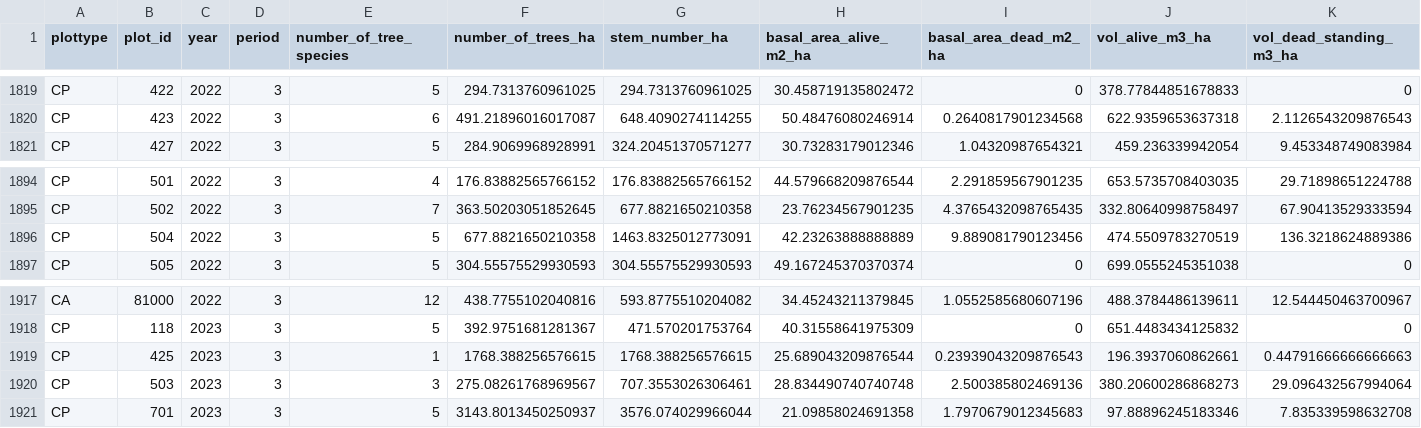
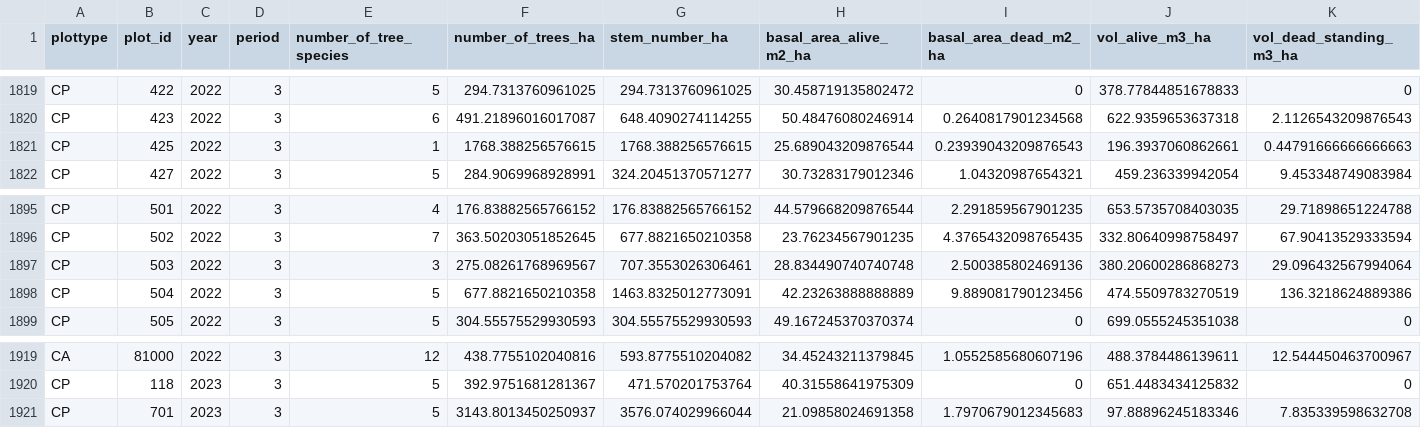
Before and after one commit to inbo/forresdat, a CSV file: data/dendro_by_plot.csv, drawn as a sheet; only a part is shown, gaps mark what is left out; removed rows and columns are numbered as before the commit, all else as after; rows hold the shown columns only; the diff names each change by its address in the sheet, - before the commit and + after, or states it on an @@ line.

```diff
--- a/data/dendro_by_plot.csv
+++ b/data/dendro_by_plot.csv
+row 1821: CP | 425 | 2022 | 3 | 1 | 1768.388256576615 | 1768.388256576615 | 25.689043209876544 | 0.23939043209876543 | 196.3937060862661 | 0.44791666666666663
+row 1897: CP | 503 | 2022 | 3 | 3 | 275.08261768969567 | 707.3553026306461 | 28.834490740740748 | 2.500385802469136 | 380.20600286868273 | 29.096432567994064
-row 1919: CP | 425 | 2023 | 3 | 1 | 1768.388256576615 | 1768.388256576615 | 25.689043209876544 | 0.23939043209876543 | 196.3937060862661 | 0.44791666666666663
-row 1920: CP | 503 | 2023 | 3 | 3 | 275.08261768969567 | 707.3553026306461 | 28.834490740740748 | 2.500385802469136 | 380.20600286868273 | 29.096432567994064
```
Also changed, not shown: data/deadw_by_decay_plot.csv, data/deadw_by_decay_plot_species.csv, 3 other files.
